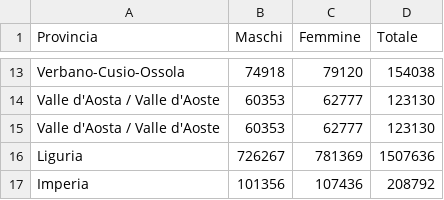
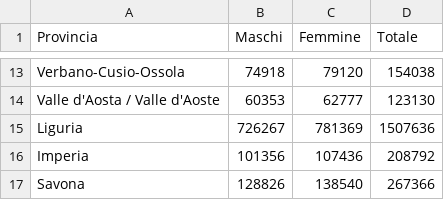
Before and after one commit to ALE19M/CSV_MITD, a CSV file: province_popolazione.CSV, drawn as a sheet; only a part is shown, gaps mark what is left out; the shorter side is filled out with more unchanged rows.

Commit message:
Add files via upload

```diff
--- a/province_popolazione.CSV
+++ b/province_popolazione.CSV
@@ -14,3 +14,2 @@ Verbano-Cusio-Ossola;74918;79120;154038
 Valle d'Aosta / Valle d'Aoste;60353;62777;123130
-Valle d'Aosta / Valle d'Aoste;60353;62777;123130
 Liguria;726267;781369;1507636
```
